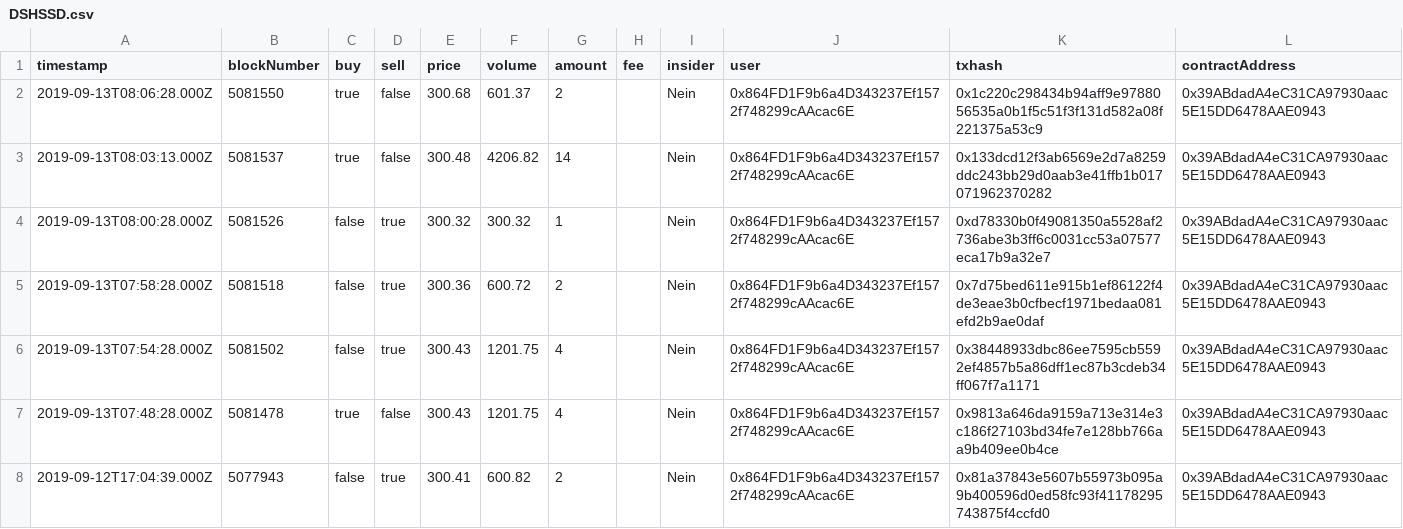
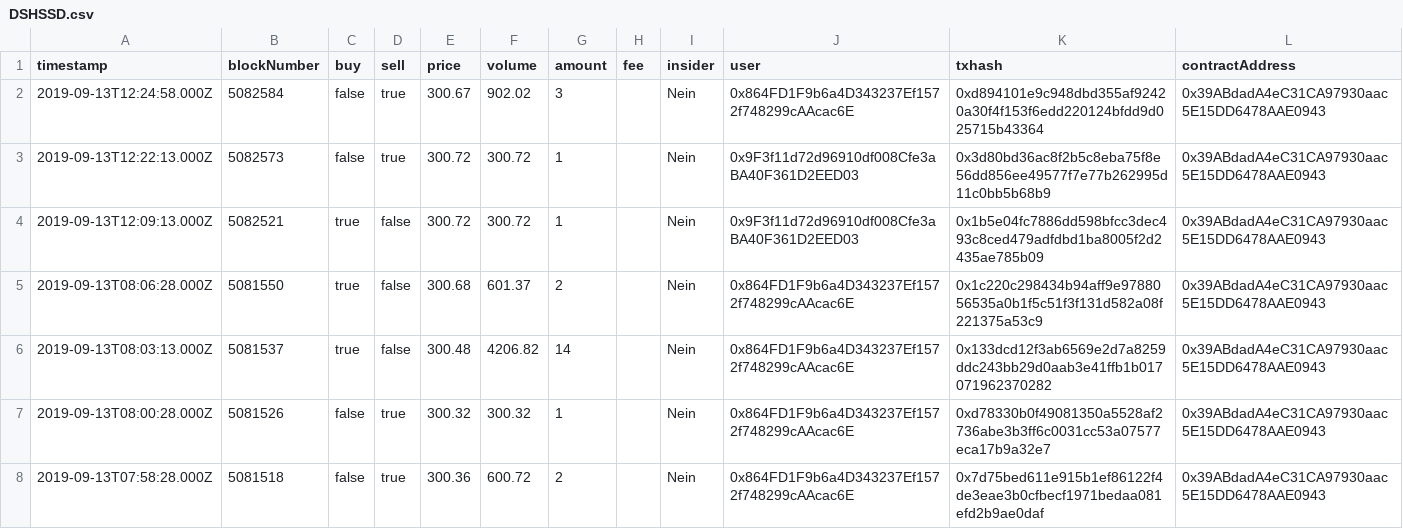
Before and after one commit to alethena/dispenser-server, a CSV file: public/dispenser/DSHSSD.csv, drawn as a sheet; only a part is shown; the shorter side is filled out with more unchanged rows.

```diff
--- a/public/dispenser/DSHSSD.csv
+++ b/public/dispenser/DSHSSD.csv
@@ -1,2 +1,5 @@
 "timestamp","blockNumber","buy","sell","price","volume","amount","fee","insider","user","txhash","contractAddress"
+"2019-09-13T12:24:58.000Z",5082584,false,true,300.67,902.02,3,,"Nein","0x864FD1F9b6a4D343237Ef1572f748299cAAcac6E","0xd894101e9c948dbd355af92420a30f4f153f6edd220124bfdd9d025715b43364","0x39ABdadA4eC31CA97930aac5E15DD6478AAE0943"
+"2019-09-13T12:22:13.000Z",5082573,false,true,300.72,300.72,1,,"Nein","0x9F3f11d72d96910df008Cfe3aBA40F361D2EED03","0x3d80bd36ac8f2b5c8eba75f8e56dd856ee49577f7e77b262995d11c0bb5b68b9","0x39ABdadA4eC31CA97930aac5E15DD6478AAE0943"
+"2019-09-13T12:09:13.000Z",5082521,true,false,300.72,300.72,1,,"Nein","0x9F3f11d72d96910df008Cfe3aBA40F361D2EED03","0x1b5e04fc7886dd598bfcc3dec493c8ced479adfdbd1ba8005f2d2435ae785b09","0x39ABdadA4eC31CA97930aac5E15DD6478AAE0943"
 "2019-09-13T08:06:28.000Z",5081550,true,false,300.68,601.37,2,,"Nein","0x864FD1F9b6a4D343237Ef1572f748299cAAcac6E","0x1c220c298434b94aff9e9788056535a0b1f5c51f3f131d582a08f221375a53c9","0x39ABdadA4eC31CA97930aac5E15DD6478AAE0943"
```
Also changed, not shown: 3 other files.
